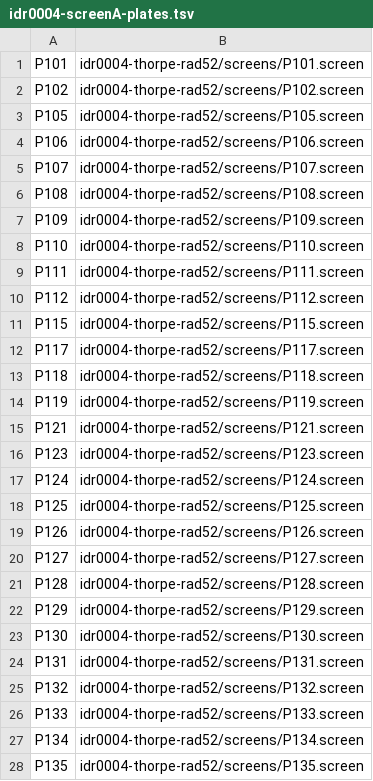
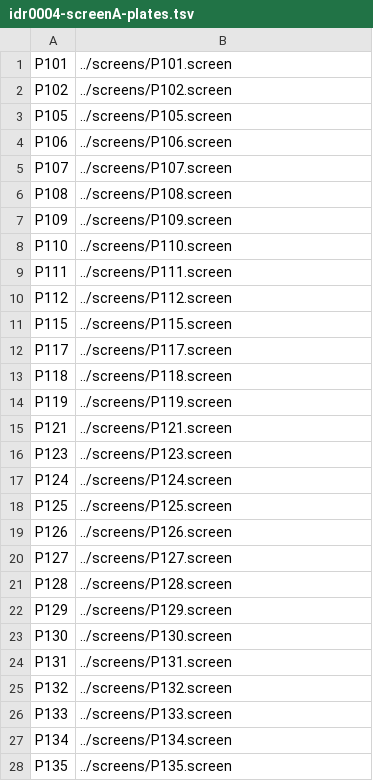
Before and after one commit to IDR/idr-metadata, a TSV file: idr0004-thorpe-rad52/screenA/idr0004-screenA-plates.tsv, drawn as a sheet; only a part is shown; the diff covers the shown part only.

```diff
--- a/idr0004-thorpe-rad52/screenA/idr0004-screenA-plates.tsv
+++ b/idr0004-thorpe-rad52/screenA/idr0004-screenA-plates.tsv
@@ -1,28 +1,28 @@
-P101	idr0004-thorpe-rad52/screens/P101.screen
-P102	idr0004-thorpe-rad52/screens/P102.screen
-P105	idr0004-thorpe-rad52/screens/P105.screen
-P106	idr0004-thorpe-rad52/screens/P106.screen
-P107	idr0004-thorpe-rad52/screens/P107.screen
-P108	idr0004-thorpe-rad52/screens/P108.screen
-P109	idr0004-thorpe-rad52/screens/P109.screen
-P110	idr0004-thorpe-rad52/screens/P110.screen
-P111	idr0004-thorpe-rad52/screens/P111.screen
-P112	idr0004-thorpe-rad52/screens/P112.screen
-P115	idr0004-thorpe-rad52/screens/P115.screen
-P117	idr0004-thorpe-rad52/screens/P117.screen
-P118	idr0004-thorpe-rad52/screens/P118.screen
-P119	idr0004-thorpe-rad52/screens/P119.screen
-P121	idr0004-thorpe-rad52/screens/P121.screen
-P123	idr0004-thorpe-rad52/screens/P123.screen
-P124	idr0004-thorpe-rad52/screens/P124.screen
-P125	idr0004-thorpe-rad52/screens/P125.screen
-P126	idr0004-thorpe-rad52/screens/P126.screen
-P127	idr0004-thorpe-rad52/screens/P127.screen
-P128	idr0004-thorpe-rad52/screens/P128.screen
-P129	idr0004-thorpe-rad52/screens/P129.screen
-P130	idr0004-thorpe-rad52/screens/P130.screen
-P131	idr0004-thorpe-rad52/screens/P131.screen
-P132	idr0004-thorpe-rad52/screens/P132.screen
-P133	idr0004-thorpe-rad52/screens/P133.screen
-P134	idr0004-thorpe-rad52/screens/P134.screen
-P135	idr0004-thorpe-rad52/screens/P135.screen
+P101	../screens/P101.screen
+P102	../screens/P102.screen
+P105	../screens/P105.screen
+P106	../screens/P106.screen
+P107	../screens/P107.screen
+P108	../screens/P108.screen
+P109	../screens/P109.screen
+P110	../screens/P110.screen
+P111	../screens/P111.screen
+P112	../screens/P112.screen
+P115	../screens/P115.screen
+P117	../screens/P117.screen
+P118	../screens/P118.screen
+P119	../screens/P119.screen
+P121	../screens/P121.screen
+P123	../screens/P123.screen
+P124	../screens/P124.screen
+P125	../screens/P125.screen
+P126	../screens/P126.screen
+P127	../screens/P127.screen
+P128	../screens/P128.screen
+P129	../screens/P129.screen
+P130	../screens/P130.screen
+P131	../screens/P131.screen
+P132	../screens/P132.screen
+P133	../screens/P133.screen
+P134	../screens/P134.screen
+P135	../screens/P135.screen
```
Also changed, not shown: 18 edited cells elsewhere in this file, idr0013-neumann-mitocheck/screenB/idr0013-screenB-plates.tsv, idr0015-UNKNOWN-taraoceans/screenA/idr0015-screenA-plates.tsv, 1 other file.
